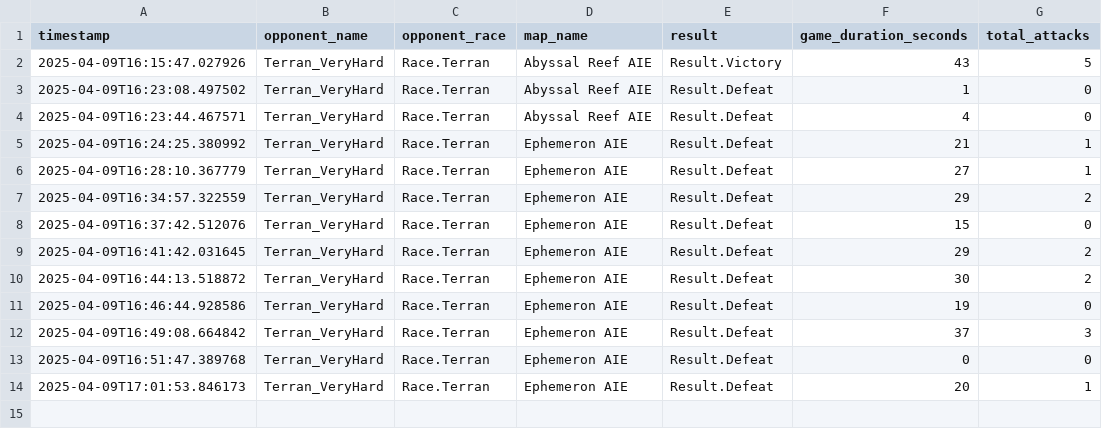
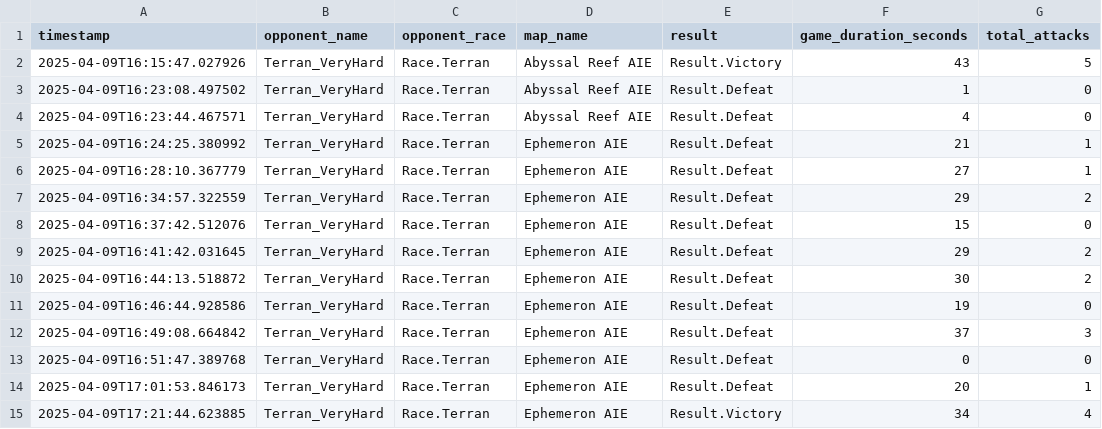
Before and after one commit to LaughNgamez/LNtest, a CSV file: bot/data/match_history.csv, drawn as a sheet.

```diff
--- a/bot/data/match_history.csv
+++ b/bot/data/match_history.csv
@@ -14 +14,2 @@ timestamp,opponent_name,opponent_race,map_name,result,game_duration_seconds,tota
 2025-04-09T17:01:53.846173,Terran_VeryHard,Race.Terran,Ephemeron AIE,Result.Defeat,20,1
+2025-04-09T17:21:44.623885,Terran_VeryHard,Race.Terran,Ephemeron AIE,Result.Victory,34,4
```
Also changed, not shown: 3 other files.
